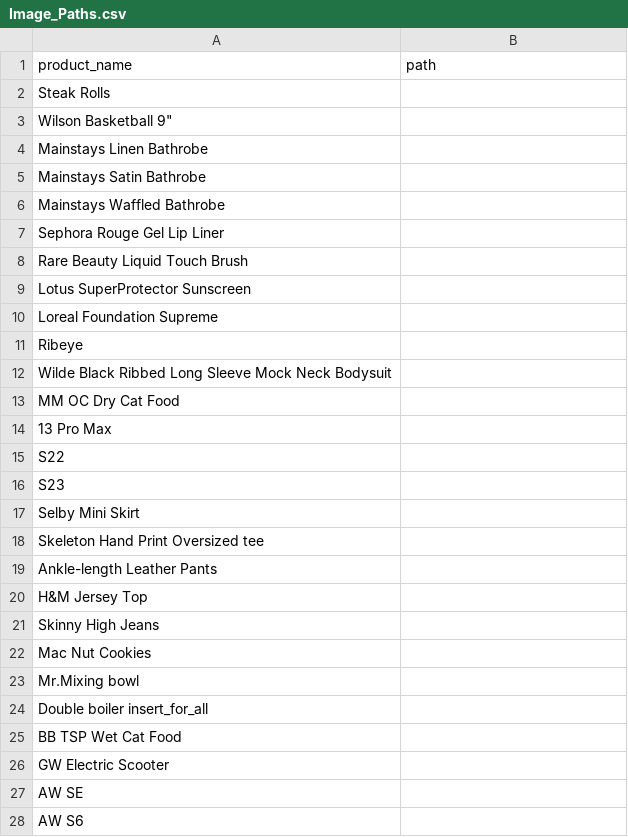
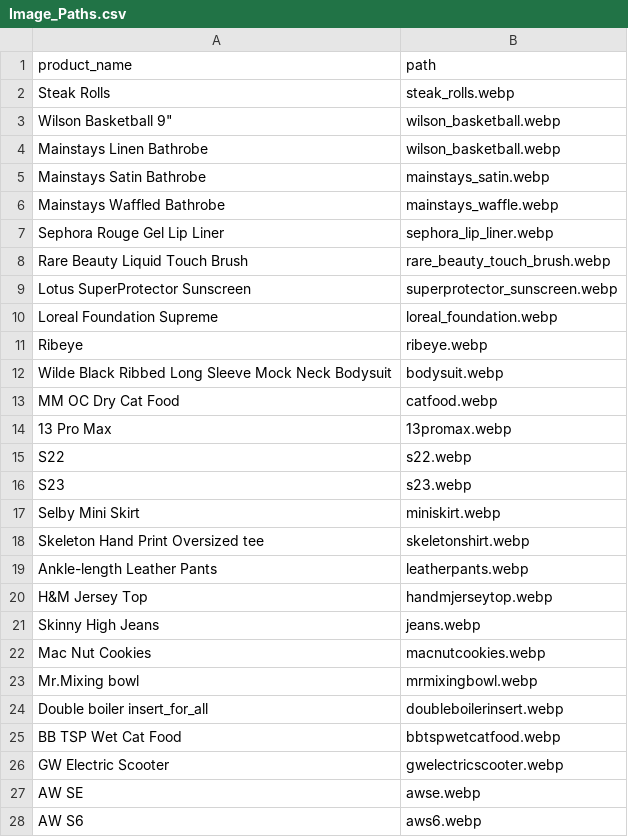
Before and after one commit to rywentz/NittanyAuctionProject, a CSV file: NittanyAuctionDataset_v1/Image_Paths.csv, drawn as a sheet; only a part is shown; the diff covers the shown part only.

Commit message:
Added Images

```diff
--- a/NittanyAuctionDataset_v1/Image_Paths.csv
+++ b/NittanyAuctionDataset_v1/Image_Paths.csv
@@ -1,28 +1,28 @@
 product_name, path
-Steak Rolls,
-Wilson Basketball 9",
-Mainstays Linen Bathrobe,
-Mainstays Satin Bathrobe,
-Mainstays Waffled Bathrobe,
-Sephora Rouge Gel Lip Liner,
-Rare Beauty Liquid Touch Brush,
-Lotus SuperProtector Sunscreen,
-Loreal Foundation Supreme,
-Ribeye,
-Wilde Black Ribbed Long Sleeve Mock Neck Bodysuit,
-MM OC Dry Cat Food,
-13 Pro Max,
-S22,
-S23,
-Selby Mini Skirt,
-Skeleton Hand Print Oversized tee,
-Ankle-length Leather Pants,
-H&M Jersey Top,
-Skinny High Jeans,
-Mac Nut Cookies,
-Mr.Mixing bowl,
-Double boiler insert_for_all,
-BB TSP Wet Cat Food,
-GW Electric Scooter,
-AW SE,
-AW S6,
+Steak Rolls,steak_rolls.webp
+Wilson Basketball 9",wilson_basketball.webp
+Mainstays Linen Bathrobe,wilson_basketball.webp
+Mainstays Satin Bathrobe,mainstays_satin.webp
+Mainstays Waffled Bathrobe,mainstays_waffle.webp
+Sephora Rouge Gel Lip Liner,sephora_lip_liner.webp
+Rare Beauty Liquid Touch Brush,rare_beauty_touch_brush.webp
+Lotus SuperProtector Sunscreen,superprotector_sunscreen.webp
+Loreal Foundation Supreme,loreal_foundation.webp
+Ribeye,ribeye.webp
+Wilde Black Ribbed Long Sleeve Mock Neck Bodysuit,bodysuit.webp
+MM OC Dry Cat Food,catfood.webp
+13 Pro Max,13promax.webp
+S22,s22.webp
+S23,s23.webp
+Selby Mini Skirt,miniskirt.webp
+Skeleton Hand Print Oversized tee,skeletonshirt.webp
+Ankle-length Leather Pants,leatherpants.webp
+H&M Jersey Top,handmjerseytop.webp
+Skinny High Jeans,jeans.webp
+Mac Nut Cookies,macnutcookies.webp
+Mr.Mixing bowl,mrmixingbowl.webp
+Double boiler insert_for_all,doubleboilerinsert.webp
+BB TSP Wet Cat Food,bbtspwetcatfood.webp
+GW Electric Scooter,gwelectricscooter.webp
+AW SE,awse.webp
+AW S6,aws6.webp
```
Also changed, not shown: 34 edited cells elsewhere in this file, 28 other files.
